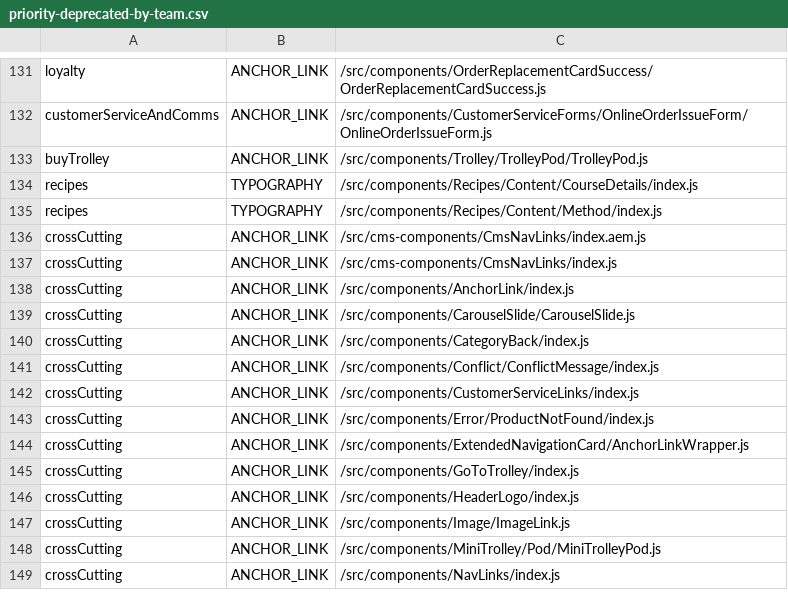
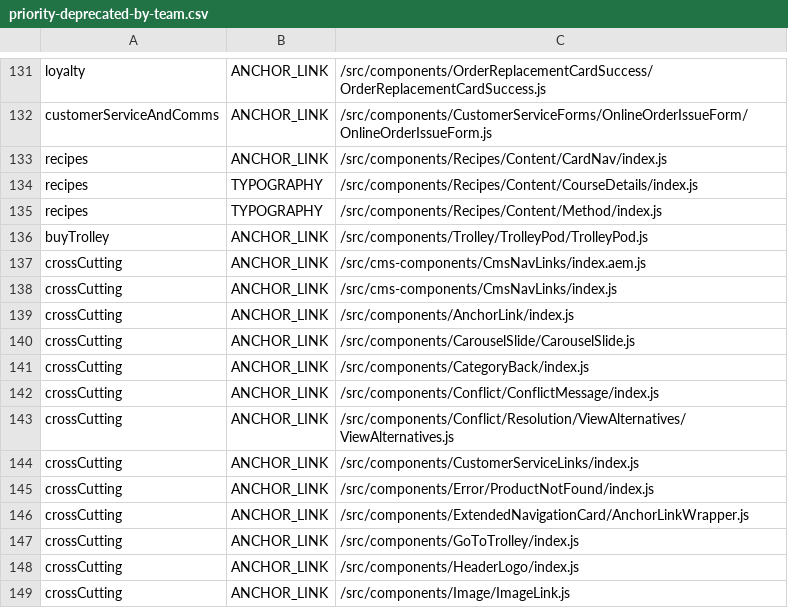
Before and after one commit to poshaughnessy/ingredients-report, a CSV file: output/priority-deprecated-by-team.csv, drawn as a sheet; only a part is shown, gaps mark what is left out; the shorter side is filled out with more unchanged rows.

```diff
--- a/output/priority-deprecated-by-team.csv
+++ b/output/priority-deprecated-by-team.csv
@@ -132,5 +132,6 @@ loyalty,ANCHOR_LINK,/src/components/OrderReplacementCardSuccess/OrderReplacement
 customerServiceAndComms,ANCHOR_LINK,/src/components/CustomerServiceForms/OnlineOrderIssueForm/OnlineOrderIssueForm.js
-buyTrolley,ANCHOR_LINK,/src/components/Trolley/TrolleyPod/TrolleyPod.js
+recipes,ANCHOR_LINK,/src/components/Recipes/Content/CardNav/index.js
 recipes,TYPOGRAPHY,/src/components/Recipes/Content/CourseDetails/index.js
 recipes,TYPOGRAPHY,/src/components/Recipes/Content/Method/index.js
+buyTrolley,ANCHOR_LINK,/src/components/Trolley/TrolleyPod/TrolleyPod.js
 crossCutting,ANCHOR_LINK,/src/cms-components/CmsNavLinks/index.aem.js
@@ -141,2 +142,3 @@ crossCutting,ANCHOR_LINK,/src/components/CategoryBack/index.js
 crossCutting,ANCHOR_LINK,/src/components/Conflict/ConflictMessage/index.js
+crossCutting,ANCHOR_LINK,/src/components/Conflict/Resolution/ViewAlternatives/ViewAlternatives.js
 crossCutting,ANCHOR_LINK,/src/components/CustomerServiceLinks/index.js
```
Also changed, not shown: output/deprecated-by-team.csv, output/priority-deprecated-html-elements-by-team.csv, 2 other files.
